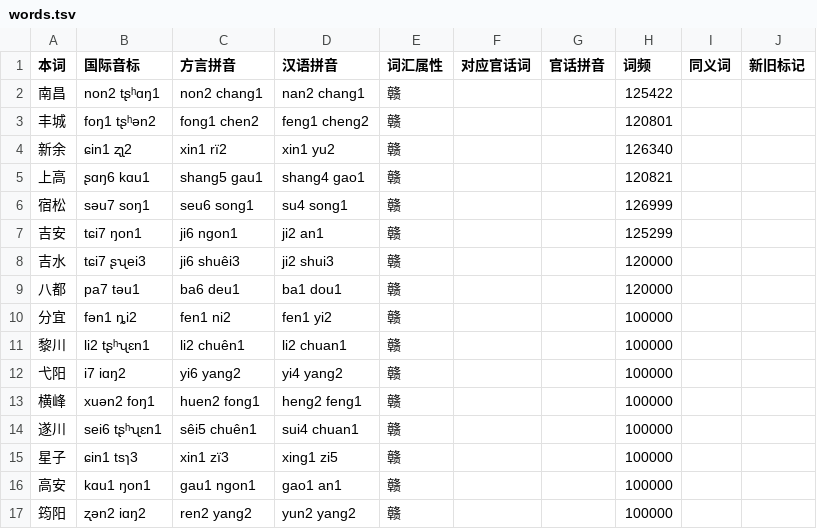
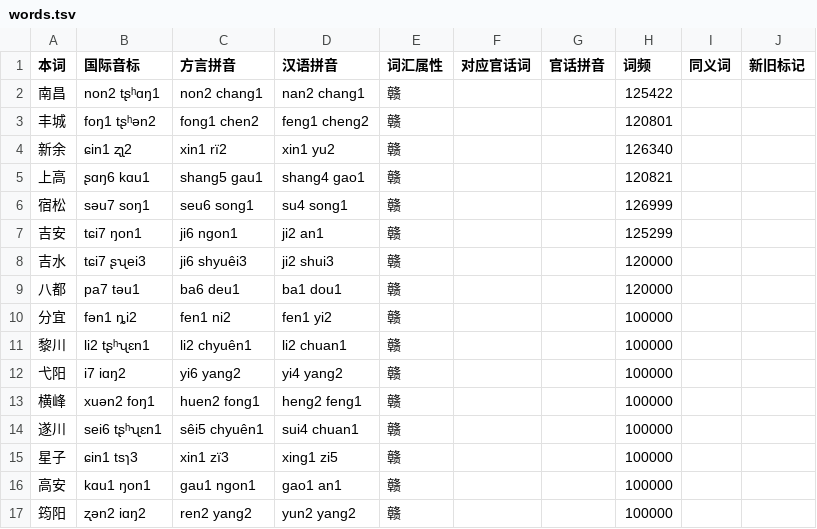
Before and after one commit to Doohaey/GonnyuGeneralIME, a TSV file: resources/regions/seusong/dictionaries/words.tsv, drawn as a sheet.

```diff
--- a/resources/regions/seusong/dictionaries/words.tsv
+++ b/resources/regions/seusong/dictionaries/words.tsv
@@ -7,9 +7,9 @@
 吉安	tɕi7 ŋon1	ji6 ngon1	ji2 an1	赣			125299		
-吉水	tɕi7 ʂʯei3	ji6 shuêi3	ji2 shui3	赣			120000		
+吉水	tɕi7 ʂʯei3	ji6 shyuêi3	ji2 shui3	赣			120000		
 八都	pa7 təu1	ba6 deu1	ba1 dou1	赣			120000		
 分宜	fən1 ȵi2	fen1 ni2	fen1 yi2	赣			100000		
-黎川	li2 tʂʰʯɛn1	li2 chuên1	li2 chuan1	赣			100000		
+黎川	li2 tʂʰʯɛn1	li2 chyuên1	li2 chuan1	赣			100000		
 弋阳	i7 iɑŋ2	yi6 yang2	yi4 yang2	赣			100000		
 横峰	xuən2 foŋ1	huen2 fong1	heng2 feng1	赣			100000		
-遂川	sei6 tʂʰʯɛn1	sêi5 chuên1	sui4 chuan1	赣			100000		
+遂川	sei6 tʂʰʯɛn1	sêi5 chyuên1	sui4 chuan1	赣			100000		
 星子	ɕin1 tsɿ3	xin1 zï3	xing1 zi5	赣			100000		
```
Also changed, not shown: resources/regions/seusong/dictionaries/chars.tsv, 4 other files.
